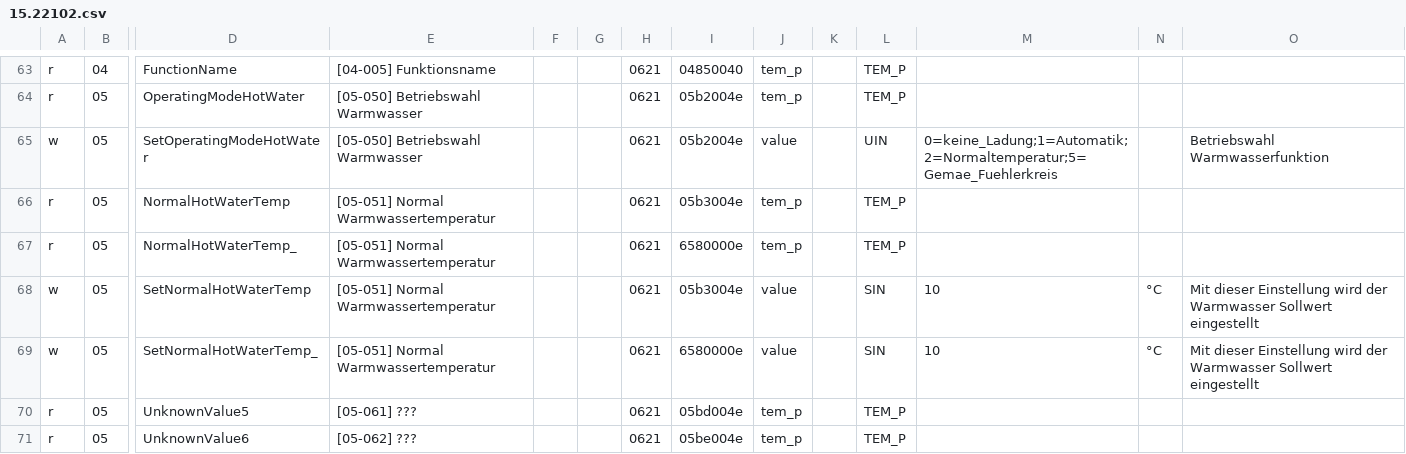
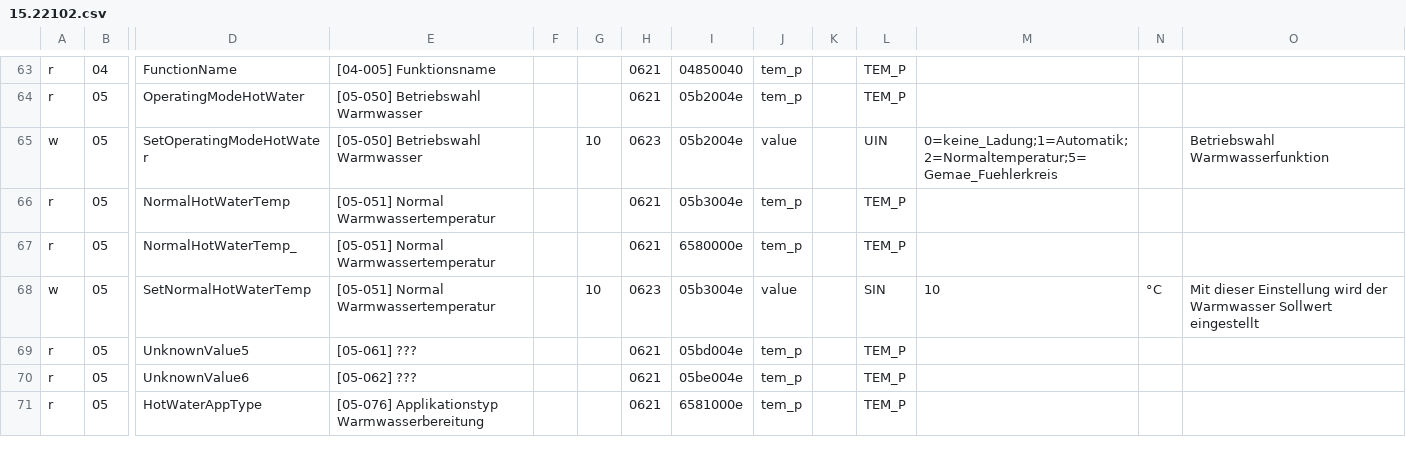
Before and after one commit to haraldradi/ebusd-configuration, a CSV file: src/tem/15.22102.csv, drawn as a sheet; only a part is shown, gaps mark what is left out; the shorter side is filled out with more unchanged rows; rows hold the shown columns only; the diff names each change by its address in the sheet, - before the commit and + after, or states it on an @@ line.

Commit message:
fix write addresses

```diff
--- a/src/tem/15.22102.csv
+++ b/src/tem/15.22102.csv
-G65: (empty)
+G65: 10
-H65: 0621
+H65: 0623
-G68: (empty)
+G68: 10
-H68: 0621
+H68: 0623
-row 69: w | 05 | SetNormalHotWaterTemp_ | [05-051] Normal Warmwassertemperatur |  |  | 0621 | 6580000e | value |  | SIN | 10 | °C | Mit dieser Einstellung wird der Warmwasser Sollwert eingestellt
```
